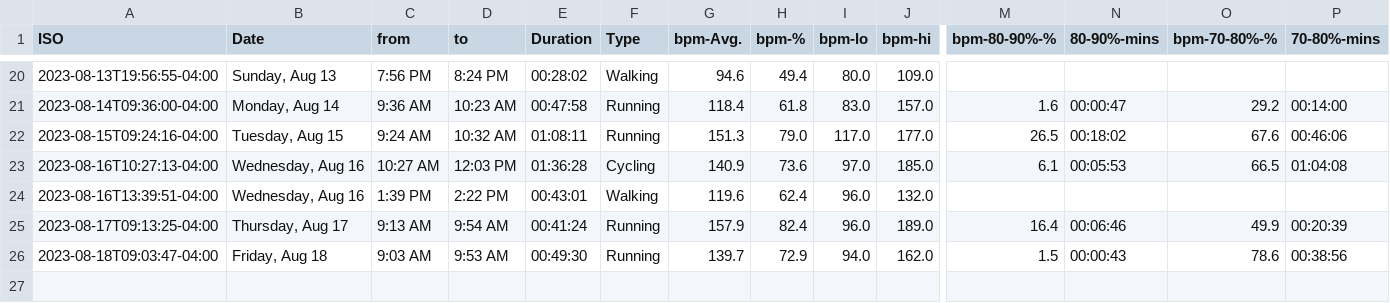
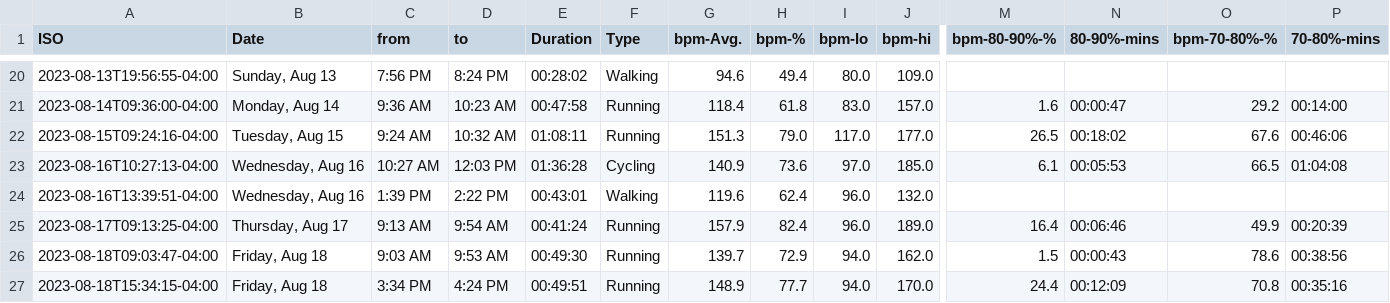
Before and after one commit to palmerac/Elevate, a CSV file: HeartWatch-Workouts-20230718-to-20230818.csv (was HeartWatch-Workouts-20230717-to-20230818.csv), drawn as a sheet; only a part is shown, gaps mark what is left out; rows hold the shown columns only; the diff names each change by its address in the sheet, - before the commit and + after, or states it on an @@ line.

```diff
--- a/HeartWatch-Workouts-20230717-to-20230818.csv
+++ b/HeartWatch-Workouts-20230718-to-20230818.csv
+row 27: 2023-08-18T15:34:15-04:00 | Friday, Aug 18 | 3:34 PM | 4:24 PM | 00:49:51 | Running | 148.9 | 77.7 | 94.0 | 170.0 | 24.4 | 00:12:09 | 70.8 | 00:35:16
```
Also changed, not shown: 5 other files.
